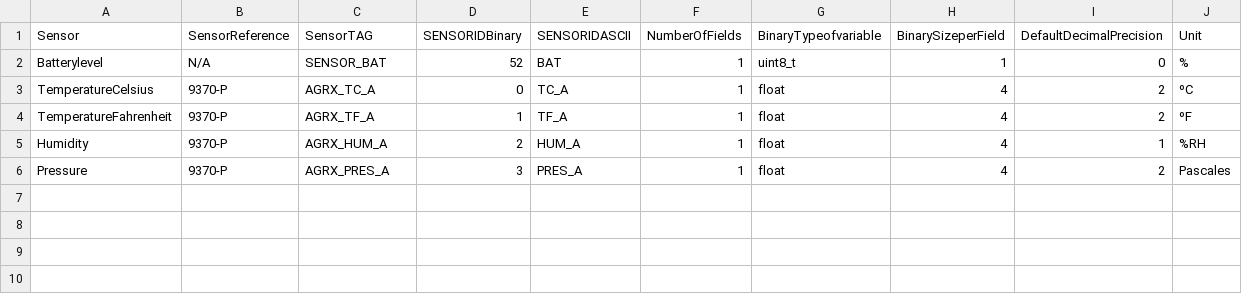
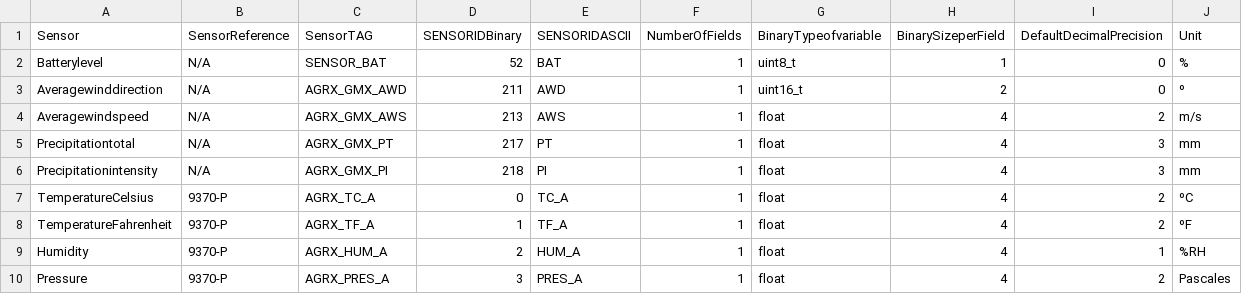
Before and after one commit to moule3053/kube-deploy-lora, a CSV file: chirpstack-kubernetes/data-parser/parser/outdoor_env.csv, drawn as a sheet; the diff names each change by its address in the sheet, - before the commit and + after, or states it on an @@ line.

Commit message:
config outdoor env sensor in data-parser

```diff
--- a/chirpstack-kubernetes/data-parser/parser/outdoor_env.csv
+++ b/chirpstack-kubernetes/data-parser/parser/outdoor_env.csv
+row 3: Averagewinddirection | N/A | AGRX_GMX_AWD | 211 | AWD | 1 | uint16_t | 2 | 0 | º
+row 4: Averagewindspeed | N/A | AGRX_GMX_AWS | 213 | AWS | 1 | float | 4 | 2 | m/s
+row 5: Precipitationtotal | N/A | AGRX_GMX_PT | 217 | PT | 1 | float | 4 | 3 | mm
+row 6: Precipitationintensity | N/A | AGRX_GMX_PI | 218 | PI | 1 | float | 4 | 3 | mm
```
Also changed, not shown: 2 other files.
